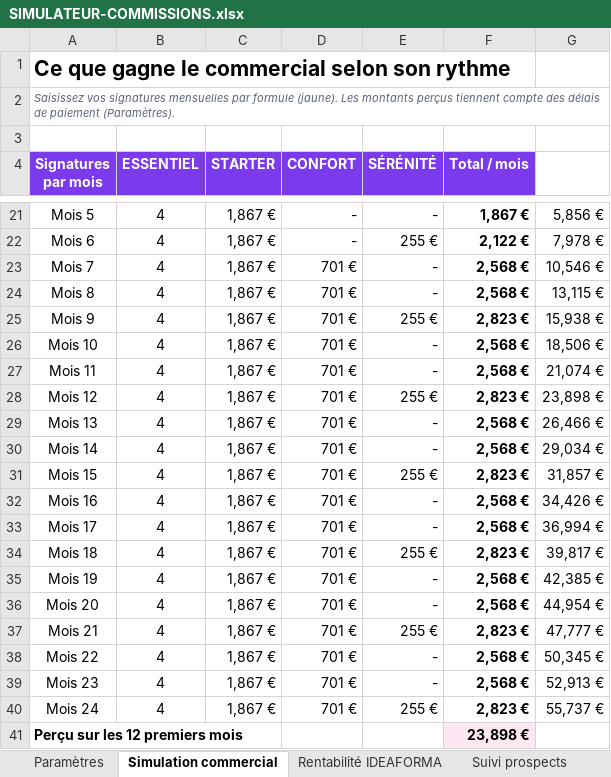
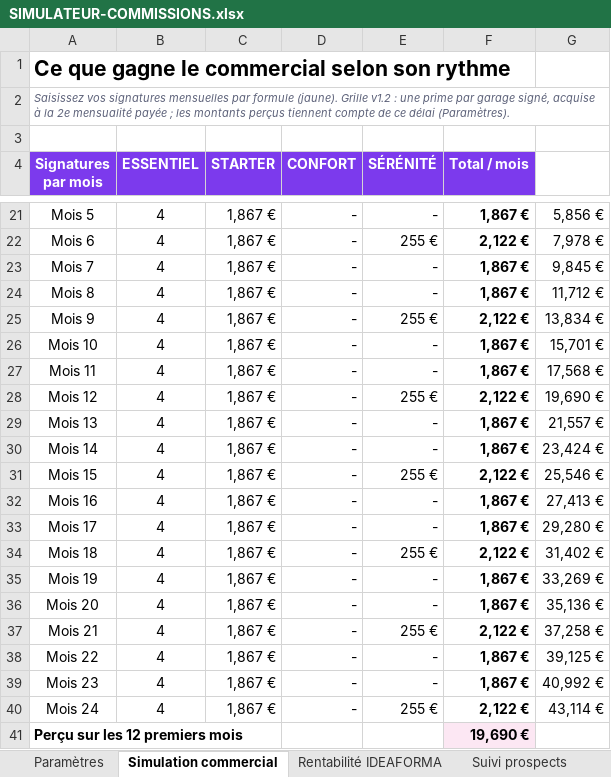
Before and after one commit to contactideaforma-bit/GarageMymy, an Excel workbook: docs/pack-commercial/commerciaux/SIMULATEUR-COMMISSIONS.xlsx, sheet Simulation commercial, drawn as a sheet; only a part is shown, gaps mark what is left out; values as stored, in another font and other column widths than the file's, no borders; the diff covers the shown part only; the diff names each change by its address in the sheet, - before the commit and + after, or states it on an @@ line.

Commit message:
grille commerciale v1.2 : une prime unique par garage, prime de fidélité supprimée (documents + espace éditeur)

```diff
--- a/docs/pack-commercial/commerciaux/SIMULATEUR-COMMISSIONS.xlsx (sheet Simulation commercial)
+++ b/docs/pack-commercial/commerciaux/SIMULATEUR-COMMISSIONS.xlsx (sheet Simulation commercial)
-A2 (Signatures par mois): …formule (jaune). Les montants perçus tiennent compte des délais de paiement (Paramètres).
+A2 (Signatures par mois): …formule (jaune). Grille v1.2 : une prime par garage signé, acquise à la 2e mensualité payée ; les montants perçus tiennent compte de ce délai (Paramètres).
-D23:D40 (CONFORT): 701 €
+D23:D40 (CONFORT): -
-F23:F24 (Total / mois): 2,568 €
+F23:F24 (Total / mois): 1,867 €
-G23: 10,546 €
+G23: 9,845 €
-G24: 13,115 €
+G24: 11,712 €
-F25 (Total / mois): 2,823 €
+F25 (Total / mois): 2,122 €
-G25: 15,938 €
+G25: 13,834 €
-F26:F27 (Total / mois): 2,568 €
+F26:F27 (Total / mois): 1,867 €
-G26: 18,506 €
+G26: 15,701 €
-G27: 21,074 €
+G27: 17,568 €
-F28 (Total / mois): 2,823 €
+F28 (Total / mois): 2,122 €
-G28: 23,898 €
+G28: 19,690 €
-F29:F30 (Total / mois): 2,568 €
+F29:F30 (Total / mois): 1,867 €
-G29: 26,466 €
+G29: 21,557 €
-G30: 29,034 €
+G30: 23,424 €
-F31 (Total / mois): 2,823 €
+F31 (Total / mois): 2,122 €
-G31: 31,857 €
+G31: 25,546 €
-F32:F33 (Total / mois): 2,568 €
+F32:F33 (Total / mois): 1,867 €
-G32: 34,426 €
+G32: 27,413 €
-G33: 36,994 €
+G33: 29,280 €
-F34 (Total / mois): 2,823 €
+F34 (Total / mois): 2,122 €
-G34: 39,817 €
+G34: 31,402 €
-F35:F36 (Total / mois): 2,568 €
+F35:F36 (Total / mois): 1,867 €
-G35: 42,385 €
+G35: 33,269 €
-G36: 44,954 €
+G36: 35,136 €
-F37 (Total / mois): 2,823 €
+F37 (Total / mois): 2,122 €
-G37: 47,777 €
+G37: 37,258 €
-F38:F39 (Total / mois): 2,568 €
+F38:F39 (Total / mois): 1,867 €
-G38: 50,345 €
+G38: 39,125 €
-G39: 52,913 €
+G39: 40,992 €
-F40 (Total / mois): 2,823 €
+F40 (Total / mois): 2,122 €
-G40: 55,737 €
+G40: 43,114 €
-F41 (Total / mois): 23,898 €
+F41 (Total / mois): 19,690 €
```
Also changed, not shown: 10 edited cells elsewhere in this sheet, sheet Rentabilité IDEAFORMA, sheet Paramètres, 12 other files.
